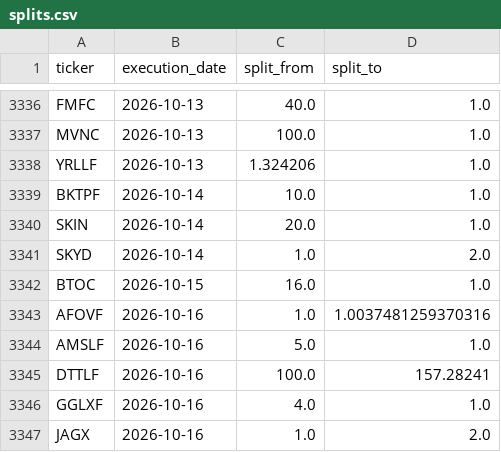
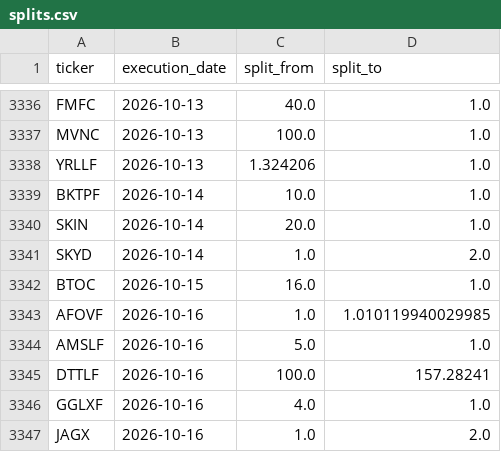
Before and after one commit to az123-stack/breadth-monitor, a CSV file: data/splits.csv, drawn as a sheet; only a part is shown, gaps mark what is left out; the diff covers the shown part only.

```diff
--- a/data/splits.csv
+++ b/data/splits.csv
@@ -3342,3 +3342,3 @@ SKYD,2026-10-14,1.0,2.0
 BTOC,2026-10-15,16.0,1.0
-AFOVF,2026-10-16,1.0,1.0037481259370316
+AFOVF,2026-10-16,1.0,1.010119940029985
 AMSLF,2026-10-16,5.0,1.0
```
Also changed, not shown: 7 added rows and 2 edited cells elsewhere in this file, data/breadth.csv, data/finra_daily.csv, 6 other files.
